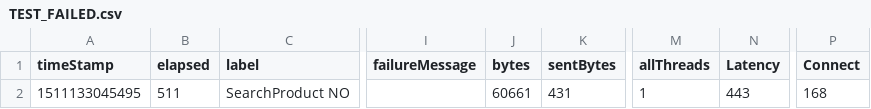
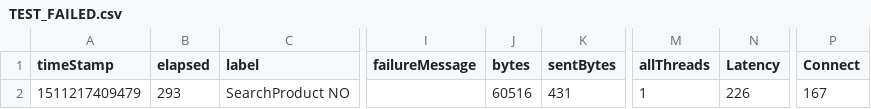
Before and after one commit to alekskw95/TestowanieOprogramowania, a CSV file: Projekt1Z/Test 1 STRONA/TEST_FAILED.csv, drawn as a sheet; only a part is shown, gaps mark what is left out; the diff names each change by its address in the sheet, - before the commit and + after, or states it on an @@ line.

```diff
--- a/Projekt1Z/Test 1 STRONA/TEST_FAILED.csv
+++ b/Projekt1Z/Test 1 STRONA/TEST_FAILED.csv
-A2 (timeStamp): 1511133045495
+A2 (timeStamp): 1511217409479
-B2 (elapsed): 511
+B2 (elapsed): 293
-J2 (bytes): 60661
+J2 (bytes): 60516
-N2 (Latency): 443
+N2 (Latency): 226
-P2 (Connect): 168
+P2 (Connect): 167
```
Also changed, not shown: Projekt1Z/Test 1 STRONA/ResponseTimeGraph.csv, Projekt1Z/Test 1 STRONA/Server load.csv, 6 other files.
